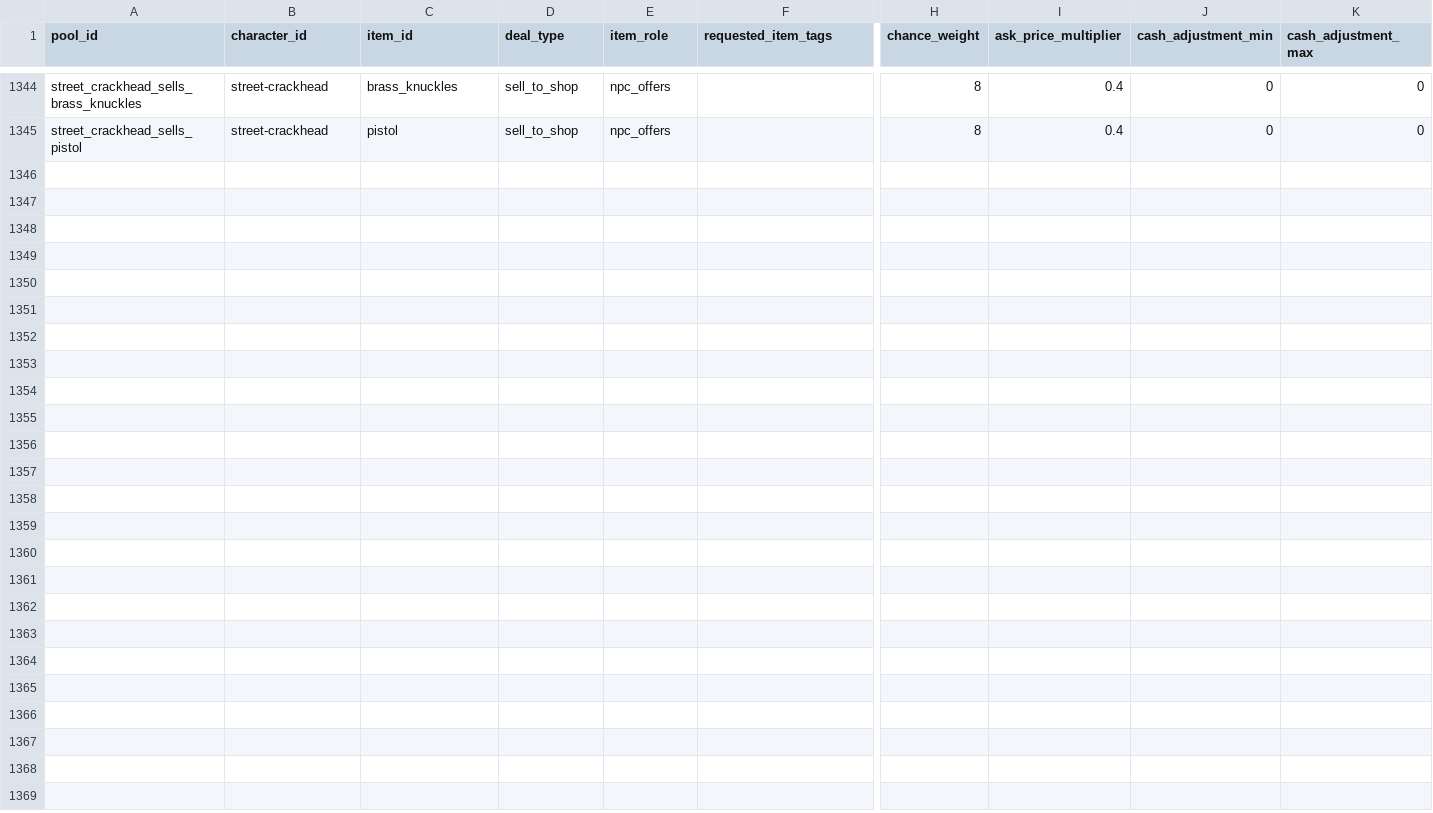
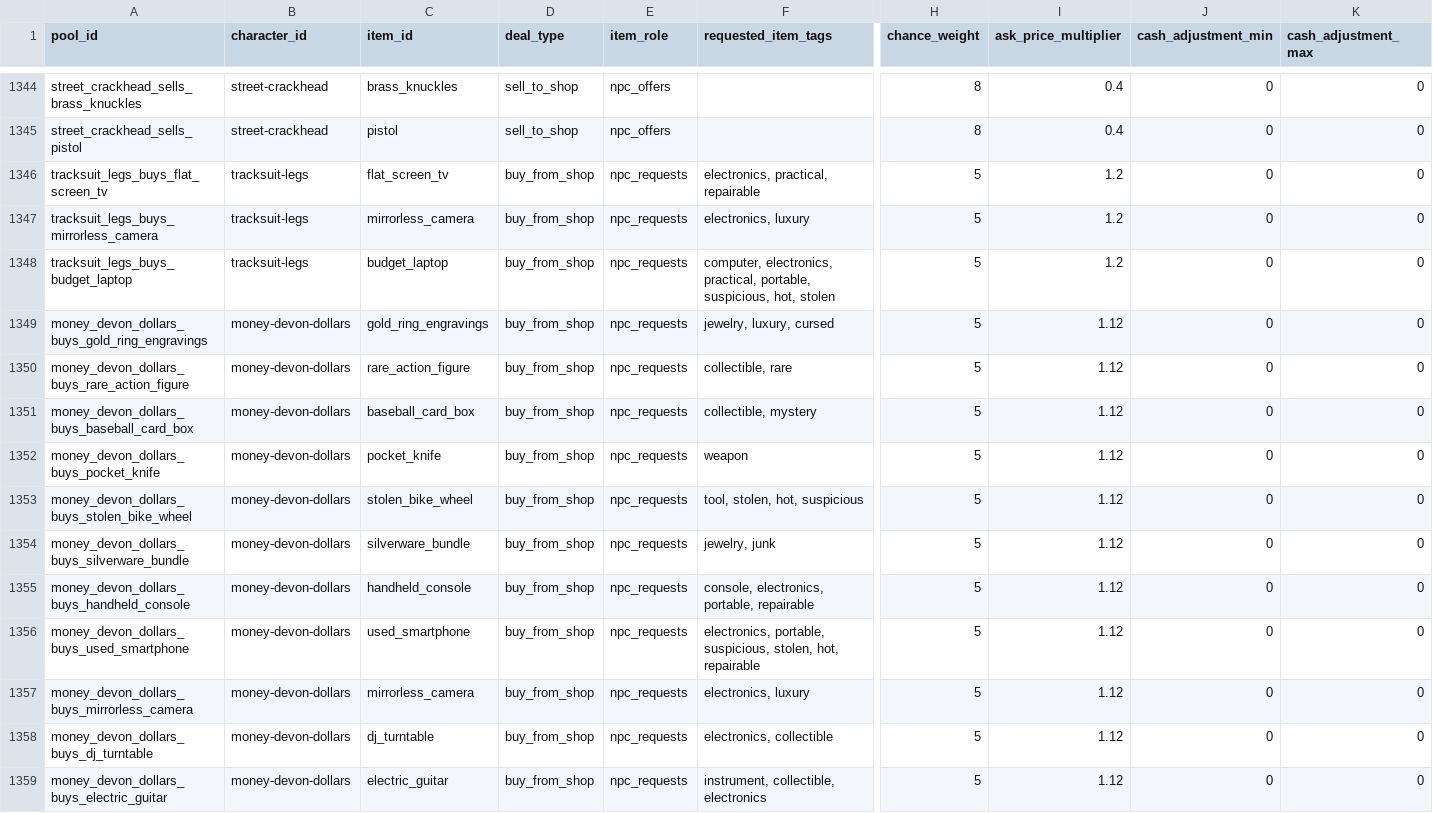
Before and after one commit to rbresnahan/pawnshop, a CSV file: one_star_pawn_tables/Character_Item_Pools.csv, drawn as a sheet; only a part is shown, gaps mark what is left out; rows hold the shown columns only; the diff names each change by its address in the sheet, - before the commit and + after, or states it on an @@ line.

Commit message:
Add character consistency workflow

```diff
--- a/one_star_pawn_tables/Character_Item_Pools.csv
+++ b/one_star_pawn_tables/Character_Item_Pools.csv
+row 1346: tracksuit_legs_buys_flat_screen_tv | tracksuit-legs | flat_screen_tv | buy_from_shop | npc_requests | electronics, practical, repairable | 5 | 1.2 | 0 | 0
+row 1347: tracksuit_legs_buys_mirrorless_camera | tracksuit-legs | mirrorless_camera | buy_from_shop | npc_requests | electronics, luxury | 5 | 1.2 | 0 | 0
+row 1348: tracksuit_legs_buys_budget_laptop | tracksuit-legs | budget_laptop | buy_from_shop | npc_requests | computer, electronics, practical, portable, suspicious, hot, stolen | 5 | 1.2 | 0 | 0
+row 1349: money_devon_dollars_buys_gold_ring_engravings | money-devon-dollars | gold_ring_engravings | buy_from_shop | npc_requests | jewelry, luxury, cursed | 5 | 1.12 | 0 | 0
+row 1350: money_devon_dollars_buys_rare_action_figure | money-devon-dollars | rare_action_figure | buy_from_shop | npc_requests | collectible, rare | 5 | 1.12 | 0 | 0
+row 1351: money_devon_dollars_buys_baseball_card_box | money-devon-dollars | baseball_card_box | buy_from_shop | npc_requests | collectible, mystery | 5 | 1.12 | 0 | 0
+row 1352: money_devon_dollars_buys_pocket_knife | money-devon-dollars | pocket_knife | buy_from_shop | npc_requests | weapon | 5 | 1.12 | 0 | 0
+row 1353: money_devon_dollars_buys_stolen_bike_wheel | money-devon-dollars | stolen_bike_wheel | buy_from_shop | npc_requests | tool, stolen, hot, suspicious | 5 | 1.12 | 0 | 0
+row 1354: money_devon_dollars_buys_silverware_bundle | money-devon-dollars | silverware_bundle | buy_from_shop | npc_requests | jewelry, junk | 5 | 1.12 | 0 | 0
+row 1355: money_devon_dollars_buys_handheld_console | money-devon-dollars | handheld_console | buy_from_shop | npc_requests | console, electronics, portable, repairable | 5 | 1.12 | 0 | 0
+row 1356: money_devon_dollars_buys_used_smartphone | money-devon-dollars | used_smartphone | buy_from_shop | npc_requests | electronics, portable, suspicious, stolen, hot, repairable | 5 | 1.12 | 0 | 0
+row 1357: money_devon_dollars_buys_mirrorless_camera | money-devon-dollars | mirrorless_camera | buy_from_shop | npc_requests | electronics, luxury | 5 | 1.12 | 0 | 0
+row 1358: money_devon_dollars_buys_dj_turntable | money-devon-dollars | dj_turntable | buy_from_shop | npc_requests | electronics, collectible | 5 | 1.12 | 0 | 0
+row 1359: money_devon_dollars_buys_electric_guitar | money-devon-dollars | electric_guitar | buy_from_shop | npc_requests | instrument, collectible, electronics | 5 | 1.12 | 0 | 0
```
Also changed, not shown: one_star_pawn_tables/Character_Commerce_Traits.csv, one_star_pawn_tables/Items.csv, 2 other files.
